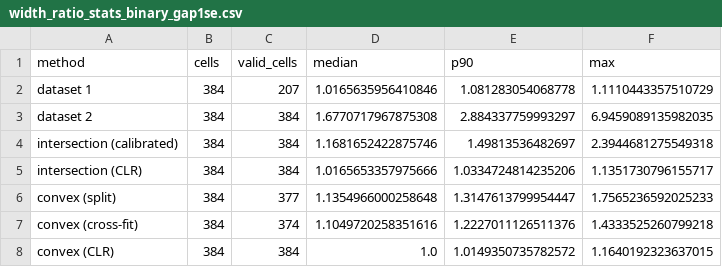
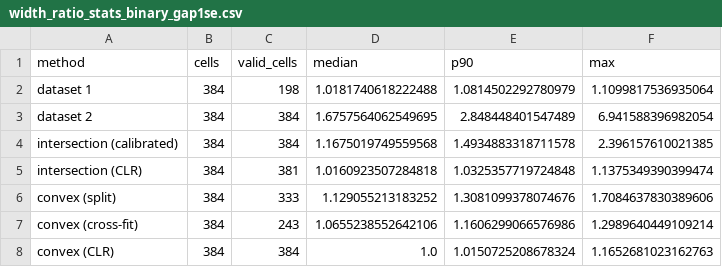
Before and after one commit to Vig2001/partialID, a CSV file: src/outputs/causal_sim_quick_binary_k15/width_ratio_stats_binary_gap1se.csv, drawn as a sheet.

```diff
--- a/src/outputs/causal_sim_quick_binary_k15/width_ratio_stats_binary_gap1se.csv
+++ b/src/outputs/causal_sim_quick_binary_k15/width_ratio_stats_binary_gap1se.csv
@@ -1,8 +1,8 @@
 method,cells,valid_cells,median,p90,max
-dataset 1,384,207,1.0165635956410846,1.081283054068778,1.1110443357510729
-dataset 2,384,384,1.6770717967875308,2.884337759993297,6.9459089135982035
-intersection (calibrated),384,384,1.1681652422875746,1.49813536482697,2.3944681275549318
-intersection (CLR),384,384,1.0165653357975666,1.0334724814235206,1.1351730796155717
-convex (split),384,377,1.1354966000258648,1.3147613799954447,1.7565236592025233
-convex (cross-fit),384,374,1.1049720258351616,1.2227011126511376,1.4333525260799218
-convex (CLR),384,384,1.0,1.0149350735782572,1.1640192323637015
+dataset 1,384,198,1.0181740618222488,1.0814502292780979,1.1099817536935064
+dataset 2,384,384,1.6757564062549695,2.848448401547489,6.941588396982054
+intersection (calibrated),384,384,1.1675019749559568,1.4934883318711578,2.396157610021385
+intersection (CLR),384,381,1.0160923507284818,1.0325357719724848,1.1375349390399474
+convex (split),384,333,1.129055213183252,1.3081099378074676,1.7084637830389606
+convex (cross-fit),384,243,1.0655238552642106,1.1606299066576986,1.2989640449109214
+convex (CLR),384,384,1.0,1.0150725208678324,1.1652681023162763
```
Also changed, not shown: src/outputs/causal_sim_quick_binary_k15/single_study_coverage.csv, src/outputs/causal_sim_quick_binary_k15/summary.csv, 42 other files.
